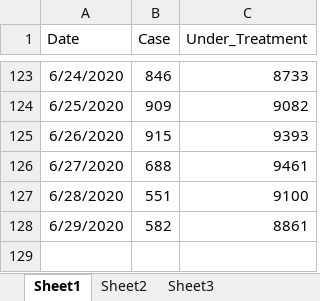
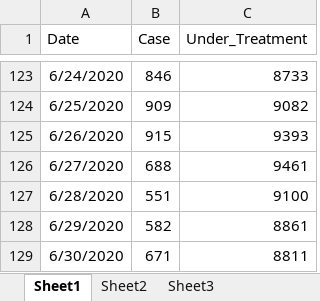
Before and after one commit to fmakrani/FC_Practice_in_R, an Excel workbook: corona-cases-kuwait.xlsx, sheet Sheet1, drawn as a sheet; only a part is shown, gaps mark what is left out; values as stored, in another font and other column widths than the file's, no borders; the diff names each change by its address in the sheet, - before the commit and + after, or states it on an @@ line.

```diff
--- a/corona-cases-kuwait.xlsx (sheet Sheet1)
+++ b/corona-cases-kuwait.xlsx (sheet Sheet1)
+row 129: 6/30/2020 | 671 | 8811
```
Also changed, not shown: 5 other files.
